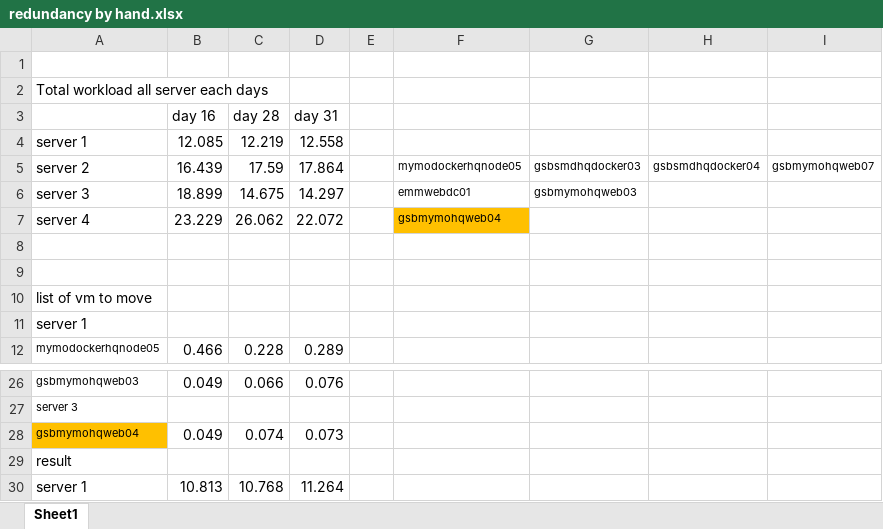
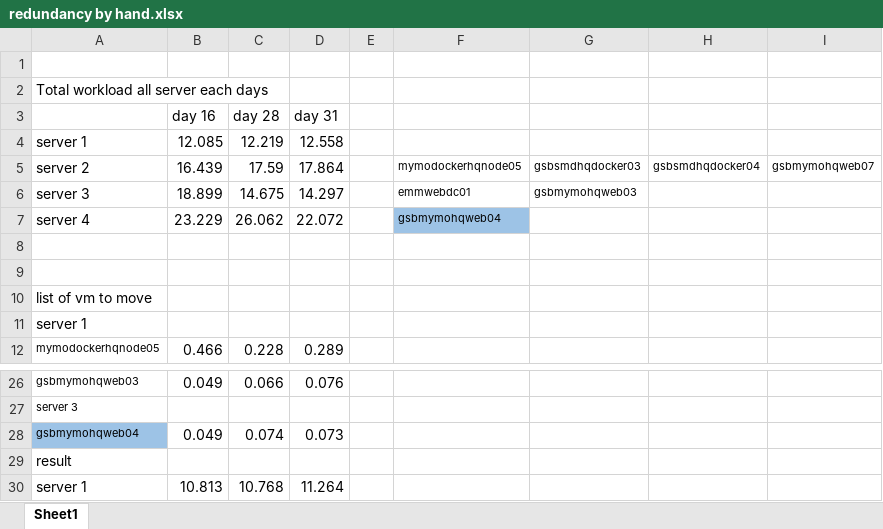
Before and after one commit to NightRobot/optimization, an Excel workbook: data/redundancy by hand.xlsx, sheet Sheet1, drawn as a sheet; only a part is shown, gaps mark what is left out; values as stored, in another font and other column widths than the file's, no borders; conditional formats not drawn; the diff names each change by its address in the sheet, - before the commit and + after, or states it on an @@ line.

Commit message:
data update

```diff
--- a/data/redundancy by hand.xlsx (sheet Sheet1)
+++ b/data/redundancy by hand.xlsx (sheet Sheet1)
-F7 fill: #FFC000
+F7 fill: #9DC3E6
-A28 fill: #FFC000
+A28 fill: #9DC3E6
```
Also changed, not shown: data/firstData.xlsx.
